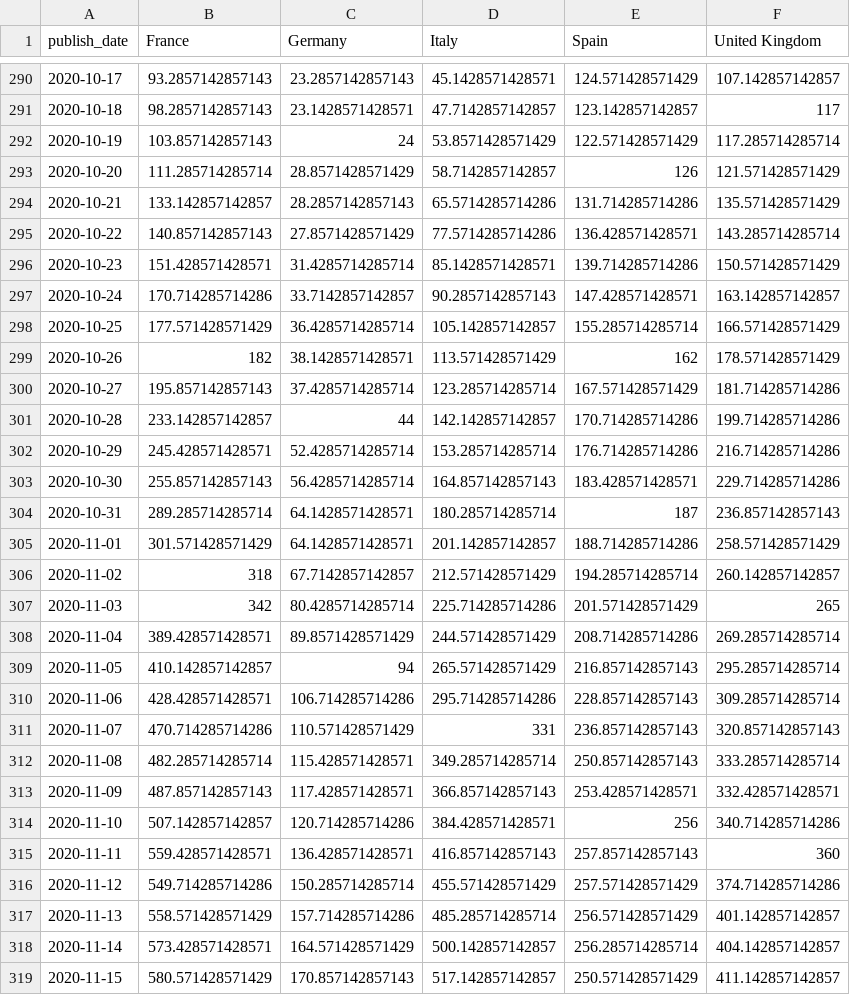
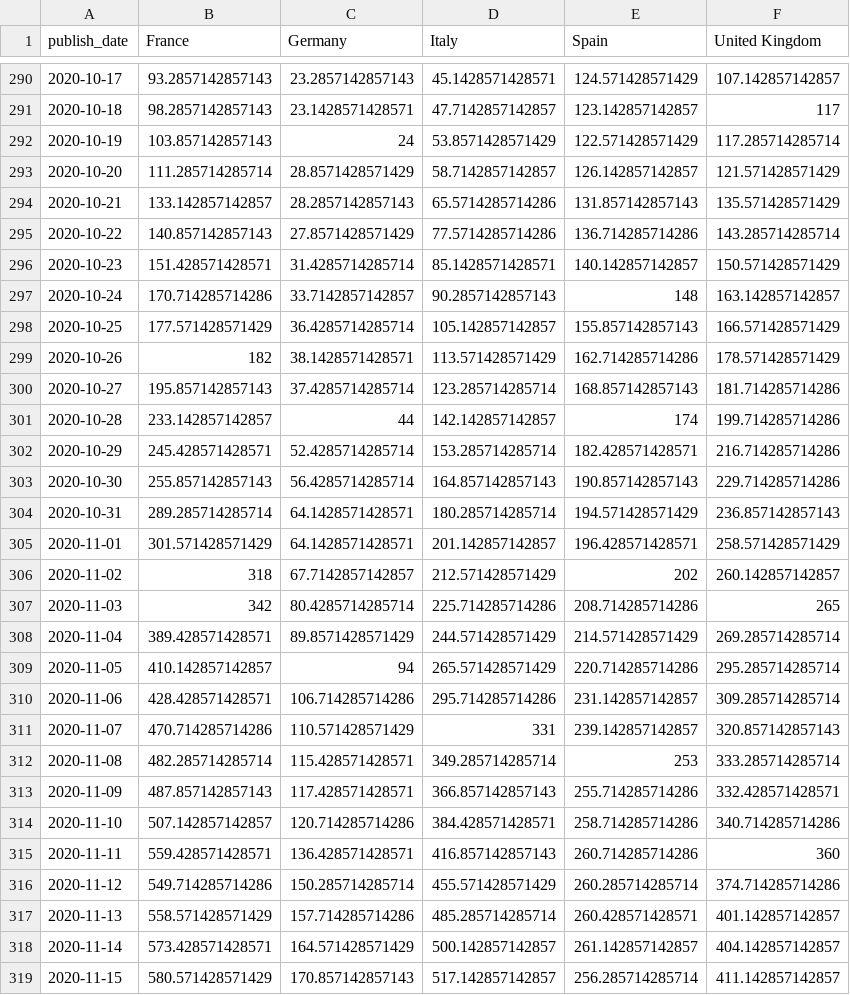
Before and after one commit to mitsuoxv/covid, a CSV file: data/new_deaths_7ma_europe.csv, drawn as a sheet; only a part is shown, gaps mark what is left out; the diff covers the shown part only.

```diff
--- a/data/new_deaths_7ma_europe.csv
+++ b/data/new_deaths_7ma_europe.csv
@@ -292,28 +292,28 @@
 2020-10-19,103.857142857143,24,53.8571428571429,122.571428571429,117.285714285714
-2020-10-20,111.285714285714,28.8571428571429,58.7142857142857,126,121.571428571429
-2020-10-21,133.142857142857,28.2857142857143,65.5714285714286,131.714285714286,135.571428571429
-2020-10-22,140.857142857143,27.8571428571429,77.5714285714286,136.428571428571,143.285714285714
-2020-10-23,151.428571428571,31.4285714285714,85.1428571428571,139.714285714286,150.571428571429
-2020-10-24,170.714285714286,33.7142857142857,90.2857142857143,147.428571428571,163.142857142857
-2020-10-25,177.571428571429,36.4285714285714,105.142857142857,155.285714285714,166.571428571429
-2020-10-26,182,38.1428571428571,113.571428571429,162,178.571428571429
-2020-10-27,195.857142857143,37.4285714285714,123.285714285714,167.571428571429,181.714285714286
-2020-10-28,233.142857142857,44,142.142857142857,170.714285714286,199.714285714286
-2020-10-29,245.428571428571,52.4285714285714,153.285714285714,176.714285714286,216.714285714286
-2020-10-30,255.857142857143,56.4285714285714,164.857142857143,183.428571428571,229.714285714286
-2020-10-31,289.285714285714,64.1428571428571,180.285714285714,187,236.857142857143
-2020-11-01,301.571428571429,64.1428571428571,201.142857142857,188.714285714286,258.571428571429
-2020-11-02,318,67.7142857142857,212.571428571429,194.285714285714,260.142857142857
-2020-11-03,342,80.4285714285714,225.714285714286,201.571428571429,265
-2020-11-04,389.428571428571,89.8571428571429,244.571428571429,208.714285714286,269.285714285714
-2020-11-05,410.142857142857,94,265.571428571429,216.857142857143,295.285714285714
-2020-11-06,428.428571428571,106.714285714286,295.714285714286,228.857142857143,309.285714285714
-2020-11-07,470.714285714286,110.571428571429,331,236.857142857143,320.857142857143
-2020-11-08,482.285714285714,115.428571428571,349.285714285714,250.857142857143,333.285714285714
-2020-11-09,487.857142857143,117.428571428571,366.857142857143,253.428571428571,332.428571428571
-2020-11-10,507.142857142857,120.714285714286,384.428571428571,256,340.714285714286
-2020-11-11,559.428571428571,136.428571428571,416.857142857143,257.857142857143,360
-2020-11-12,549.714285714286,150.285714285714,455.571428571429,257.571428571429,374.714285714286
-2020-11-13,558.571428571429,157.714285714286,485.285714285714,256.571428571429,401.142857142857
-2020-11-14,573.428571428571,164.571428571429,500.142857142857,256.285714285714,404.142857142857
-2020-11-15,580.571428571429,170.857142857143,517.142857142857,250.571428571429,411.142857142857
+2020-10-20,111.285714285714,28.8571428571429,58.7142857142857,126.142857142857,121.571428571429
+2020-10-21,133.142857142857,28.2857142857143,65.5714285714286,131.857142857143,135.571428571429
+2020-10-22,140.857142857143,27.8571428571429,77.5714285714286,136.714285714286,143.285714285714
+2020-10-23,151.428571428571,31.4285714285714,85.1428571428571,140.142857142857,150.571428571429
+2020-10-24,170.714285714286,33.7142857142857,90.2857142857143,148,163.142857142857
+2020-10-25,177.571428571429,36.4285714285714,105.142857142857,155.857142857143,166.571428571429
+2020-10-26,182,38.1428571428571,113.571428571429,162.714285714286,178.571428571429
+2020-10-27,195.857142857143,37.4285714285714,123.285714285714,168.857142857143,181.714285714286
+2020-10-28,233.142857142857,44,142.142857142857,174,199.714285714286
+2020-10-29,245.428571428571,52.4285714285714,153.285714285714,182.428571428571,216.714285714286
+2020-10-30,255.857142857143,56.4285714285714,164.857142857143,190.857142857143,229.714285714286
+2020-10-31,289.285714285714,64.1428571428571,180.285714285714,194.571428571429,236.857142857143
+2020-11-01,301.571428571429,64.1428571428571,201.142857142857,196.428571428571,258.571428571429
+2020-11-02,318,67.7142857142857,212.571428571429,202,260.142857142857
+2020-11-03,342,80.4285714285714,225.714285714286,208.714285714286,265
+2020-11-04,389.428571428571,89.8571428571429,244.571428571429,214.571428571429,269.285714285714
+2020-11-05,410.142857142857,94,265.571428571429,220.714285714286,295.285714285714
+2020-11-06,428.428571428571,106.714285714286,295.714285714286,231.142857142857,309.285714285714
+2020-11-07,470.714285714286,110.571428571429,331,239.142857142857,320.857142857143
+2020-11-08,482.285714285714,115.428571428571,349.285714285714,253,333.285714285714
+2020-11-09,487.857142857143,117.428571428571,366.857142857143,255.714285714286,332.428571428571
+2020-11-10,507.142857142857,120.714285714286,384.428571428571,258.714285714286,340.714285714286
+2020-11-11,559.428571428571,136.428571428571,416.857142857143,260.714285714286,360
+2020-11-12,549.714285714286,150.285714285714,455.571428571429,260.285714285714,374.714285714286
+2020-11-13,558.571428571429,157.714285714286,485.285714285714,260.428571428571,401.142857142857
+2020-11-14,573.428571428571,164.571428571429,500.142857142857,261.142857142857,404.142857142857
+2020-11-15,580.571428571429,170.857142857143,517.142857142857,256.285714285714,411.142857142857
```
Also changed, not shown: 1 added row and 37 edited cells elsewhere in this file, data/new_conf_7ma_by_region.csv, data/new_conf_7ma_europe.csv, 11 other files.
